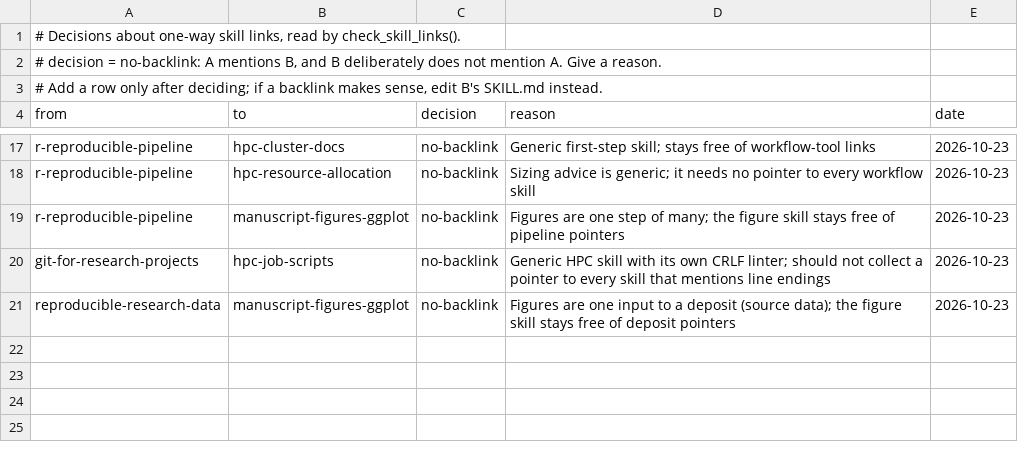
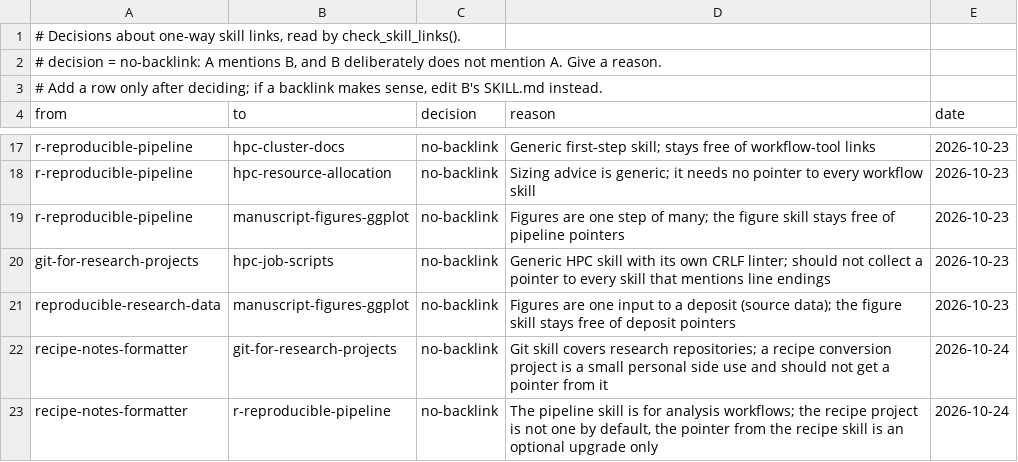
Before and after one commit to tsievert/llm-skills, a TSV file: github-skill-maintenance/references/link-decisions.tsv, drawn as a sheet; only a part is shown, gaps mark what is left out.

Commit message:
Add recipe-notes-formatter skill, recipe research ledger and boundary/link records
- recipe-notes-formatter: R scripts (units, core, profile, web), tests, references, assets
- research/recipe-notes-ledger.md: requirements, sources, local findings, tests
- AGENTS.md: standing rule to protocol research, todo and log entries
- github-skill-maintenance: ownership row and two no-backlink decisions
- .gitignore: recipe-samples/

```diff
--- a/github-skill-maintenance/references/link-decisions.tsv
+++ b/github-skill-maintenance/references/link-decisions.tsv
@@ -21 +21,3 @@ git-for-research-projects	hpc-job-scripts	no-backlink	Generic HPC skill with its
 reproducible-research-data	manuscript-figures-ggplot	no-backlink	Figures are one input to a deposit (source data); the figure skill stays free of deposit pointers	2026-10-23
+recipe-notes-formatter	git-for-research-projects	no-backlink	Git skill covers research repositories; a recipe conversion project is a small personal side use and should not get a pointer from it	2026-10-24
+recipe-notes-formatter	r-reproducible-pipeline	no-backlink	The pipeline skill is for analysis workflows; the recipe project is not one by default, the pointer from the recipe skill is an optional upgrade only	2026-10-24
```
Also changed, not shown: 17 other files.
